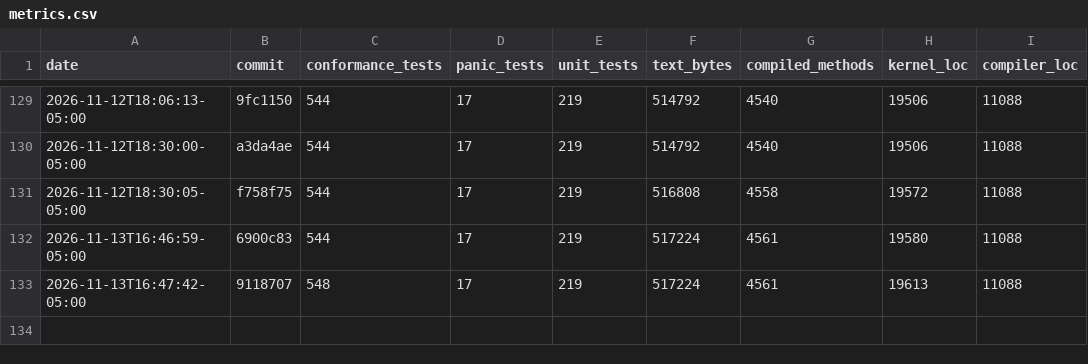
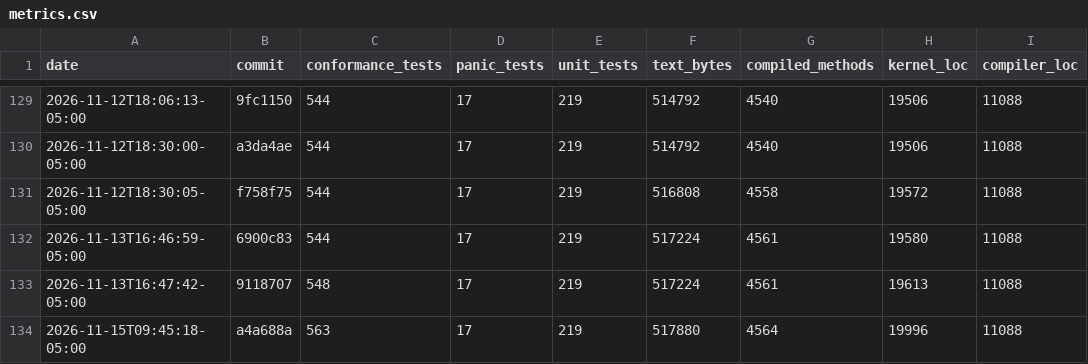
Before and after one commit to JackFurton/who-would-build-a-kernel-in-java, a CSV file: metrics.csv, drawn as a sheet; only a part is shown, gaps mark what is left out; the diff names each change by its address in the sheet, - before the commit and + after, or states it on an @@ line.

```diff
--- a/metrics.csv
+++ b/metrics.csv
+row 134: 2026-11-15T09:45:18-05:00 | a4a688a | 563 | 17 | 219 | 517880 | 4564 | 19996 | 11088
```
Also changed, not shown: 6 other files.
